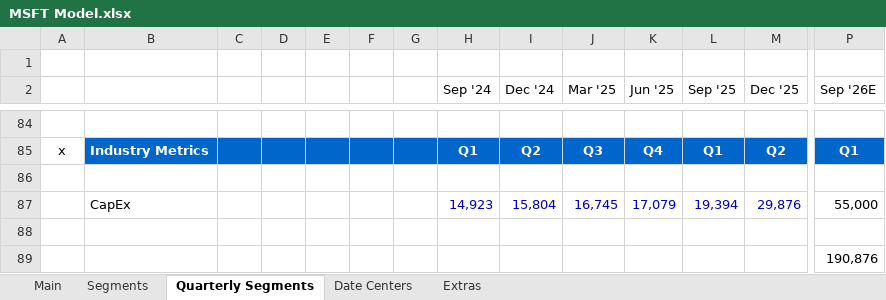
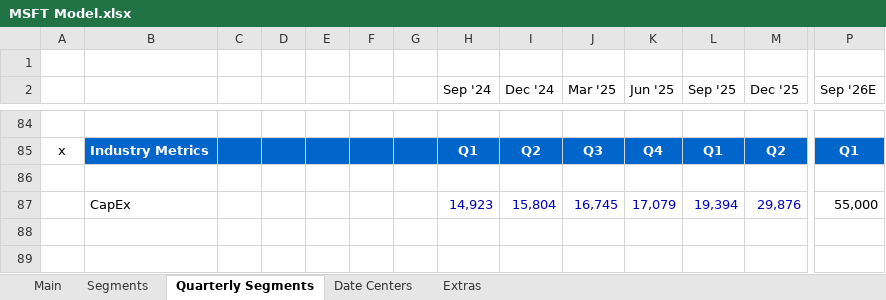
Before and after one commit to abigubi/financial-models, an Excel workbook: MSFT Model.xlsx, sheet Quarterly Segments, drawn as a sheet; only a part is shown, gaps mark what is left out; values as stored, in another font and other column widths than the file's, no borders; rows hold the shown columns only; the diff names each change by its address in the sheet, - before the commit and + after, or states it on an @@ line.

```diff
--- a/MSFT Model.xlsx (sheet Quarterly Segments)
+++ b/MSFT Model.xlsx (sheet Quarterly Segments)
-row 88: (empty)
-row 89:  |  |  |  |  |  |  |  |  |  |  |  |  | 190,876
```
Also changed, not shown: sheet Segments, formulas that keep their value, charts or pictures.
